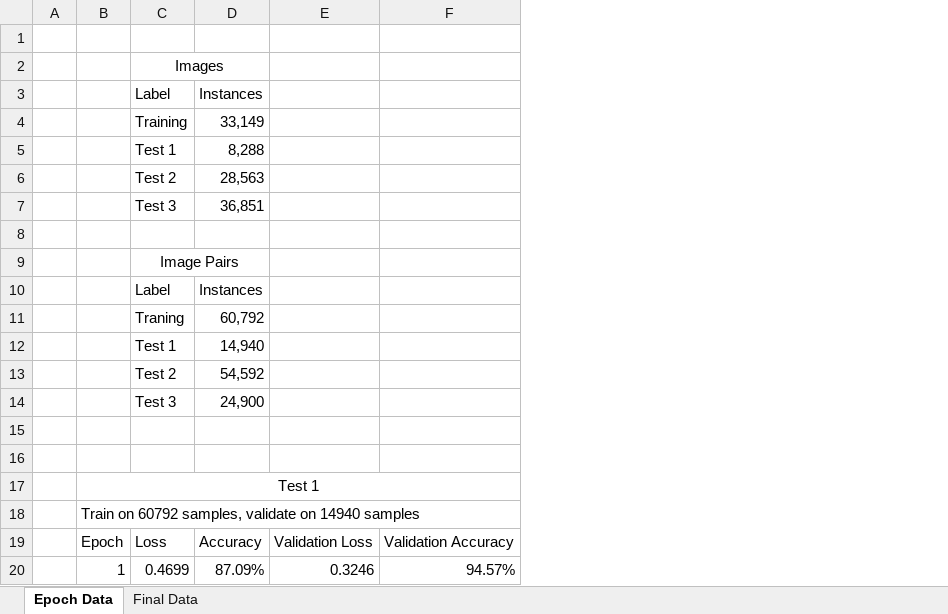
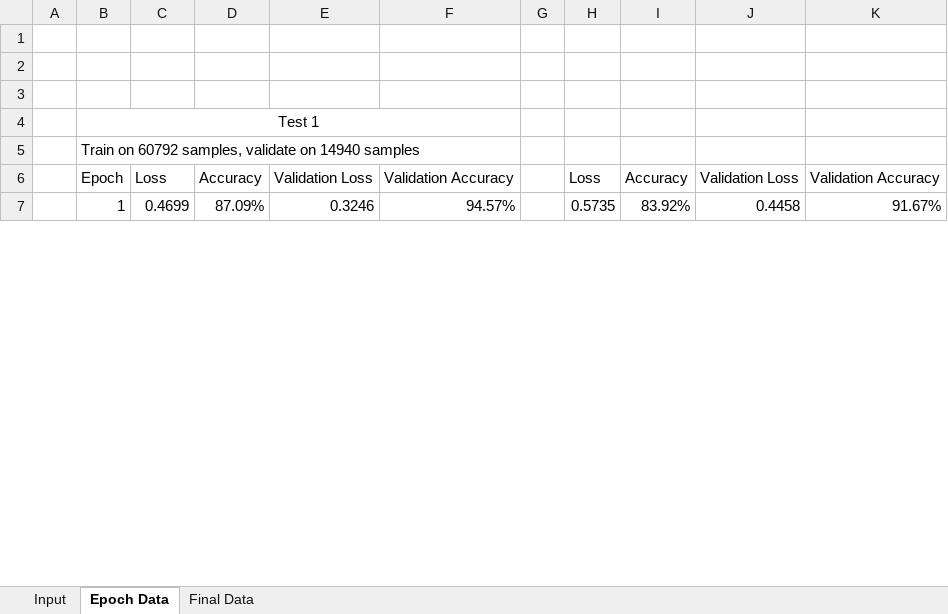
Before and after one commit to MaxEdman/IFN680_Assignment2, an Excel workbook: result_data_and_graph.xlsx, sheet Epoch Data, drawn as a sheet; only a part is shown; values as stored, in another font and other column widths than the file's, no borders; removed rows and columns are numbered as before the commit, all else as after; the diff names each change by its address in the sheet, - before the commit and + after, or states it on an @@ line.

Commit message:
Cleaned more data

```diff
--- a/result_data_and_graph.xlsx (sheet Epoch Data)
+++ b/result_data_and_graph.xlsx (sheet Epoch Data)
+sheet tab: Input
+column G, empty
+column H, rows 6-7: Loss | 0.5735
+column I, rows 6-7: Accuracy | 83.92%
+column J, rows 6-7: Validation Loss | 0.4458
+column K, rows 6-7: Validation Accuracy | 91.67%
-row 2:  |  | Images
-row 3:  |  | Label | Instances
-row 4:  |  | Training | 33,149
-row 5:  |  | Test 1 | 8,288
-row 6:  |  | Test 2 | 28,563
-row 7:  |  | Test 3 | 36,851
-row 8: (empty)
-row 9:  |  | Image Pairs
-row 10:  |  | Label | Instances
-row 11:  |  | Traning | 60,792
-row 12:  |  | Test 1 | 14,940
-row 13:  |  | Test 2 | 54,592
-row 14:  |  | Test 3 | 24,900
```
Also changed, not shown: sheet Final Data.
